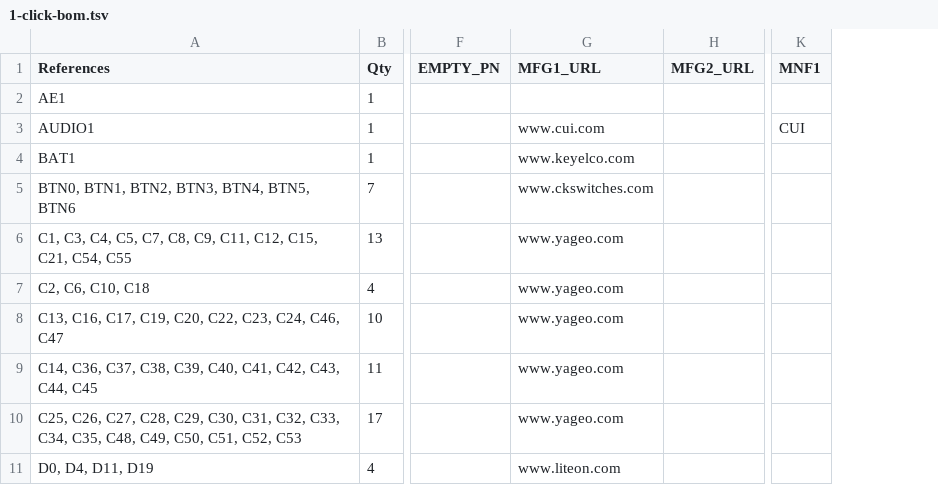
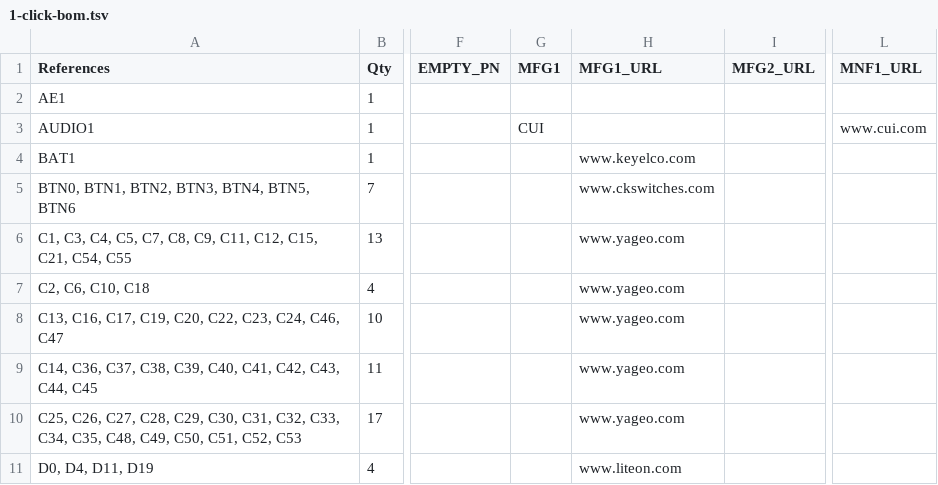
Before and after one commit to emard/ulx3s, a TSV file: 1-click-bom.tsv, drawn as a sheet; only a part is shown, gaps mark what is left out; removed rows and columns are numbered as before the commit, all else as after; the diff names each change by its address in the sheet, - before the commit and + after, or states it on an @@ line.

Commit message:
1-click-bom.tsv update

```diff
--- a/1-click-bom.tsv
+++ b/1-click-bom.tsv
+column G (MFG1), row 3: CUI
-column K (MNF1), row 3: CUI
+column L (MNF1_URL), row 3: www.cui.com
-H3 (MFG1_URL): www.cui.com
+H3 (MFG1_URL): (empty)
```
